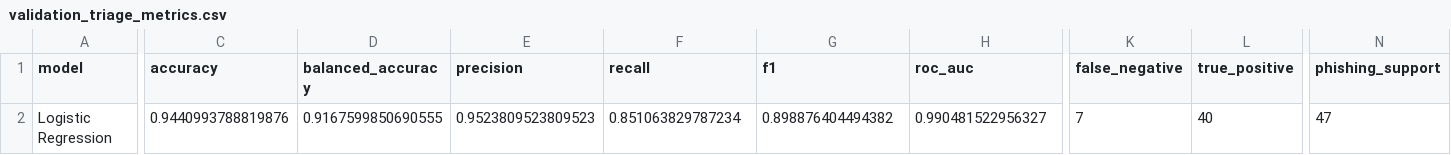
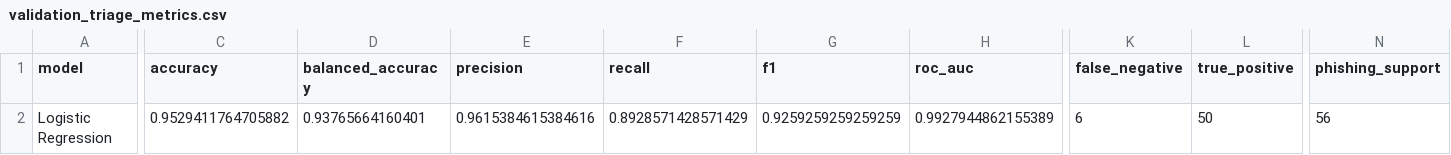
Before and after one commit to Yaser-Me/phishing-email-detection-ml, a CSV file: results/validation_triage_metrics.csv, drawn as a sheet; only a part is shown, gaps mark what is left out; the diff names each change by its address in the sheet, - before the commit and + after, or states it on an @@ line.

```diff
--- a/results/validation_triage_metrics.csv
+++ b/results/validation_triage_metrics.csv
-C2 (accuracy): 0.9440993788819876
+C2 (accuracy): 0.9529411764705882
-D2 (balanced_accuracy): 0.9167599850690555
+D2 (balanced_accuracy): 0.93765664160401
-E2 (precision): 0.9523809523809523
+E2 (precision): 0.9615384615384616
-F2 (recall): 0.851063829787234
+F2 (recall): 0.8928571428571429
-G2 (f1): 0.898876404494382
+G2 (f1): 0.9259259259259259
-H2 (roc_auc): 0.990481522956327
+H2 (roc_auc): 0.9927944862155389
-K2 (false_negative): 7
+K2 (false_negative): 6
-L2 (true_positive): 40
+L2 (true_positive): 50
-N2 (phishing_support): 47
+N2 (phishing_support): 56
```
Also changed, not shown: results/dataset_audit.csv, results/development_metrics.csv, 13 other files.
